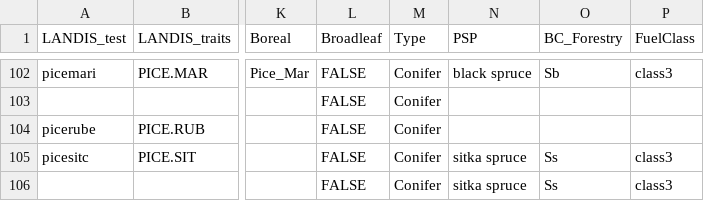
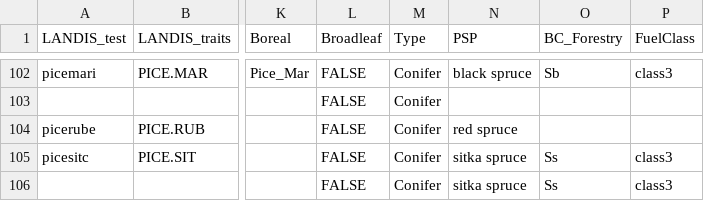
Before and after one commit to PredictiveEcology/LandR, a CSV file: data-raw/sppEquivalencies_CA.csv, drawn as a sheet; only a part is shown, gaps mark what is left out; the diff names each change by its address in the sheet, - before the commit and + after, or states it on an @@ line.

Commit message:
red spruce missing from PSP column

```diff
--- a/data-raw/sppEquivalencies_CA.csv
+++ b/data-raw/sppEquivalencies_CA.csv
-N104 (PSP): (empty)
+N104 (PSP): red spruce
```
